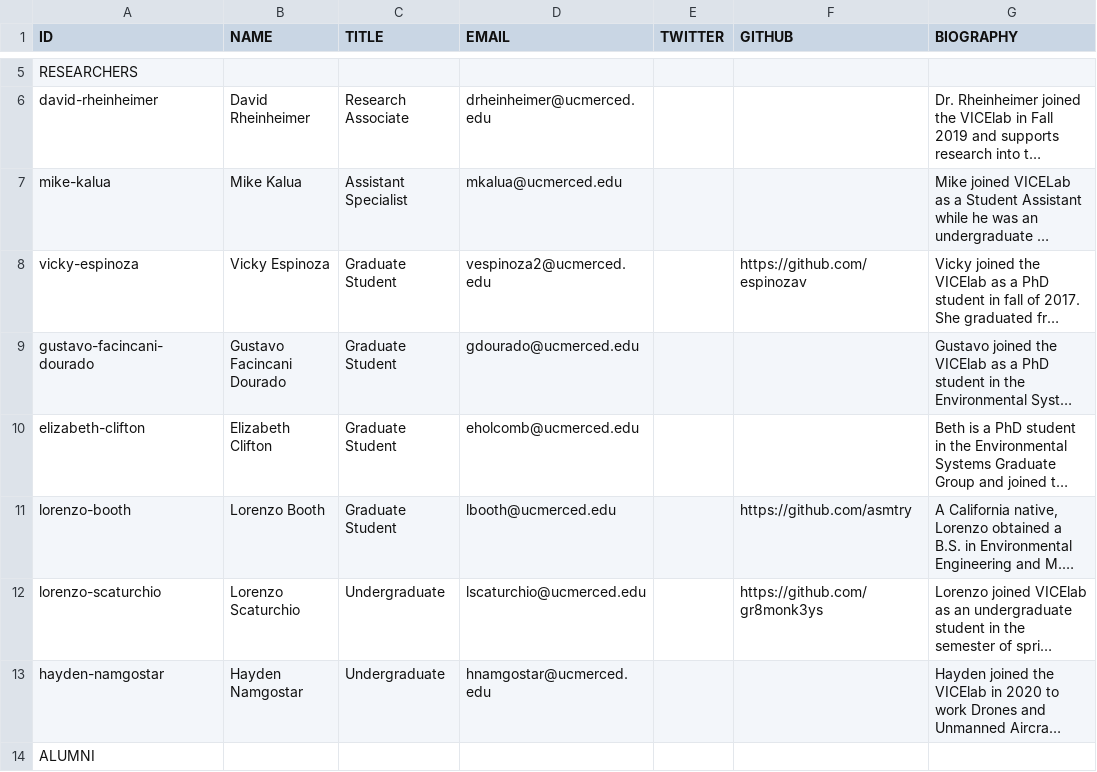
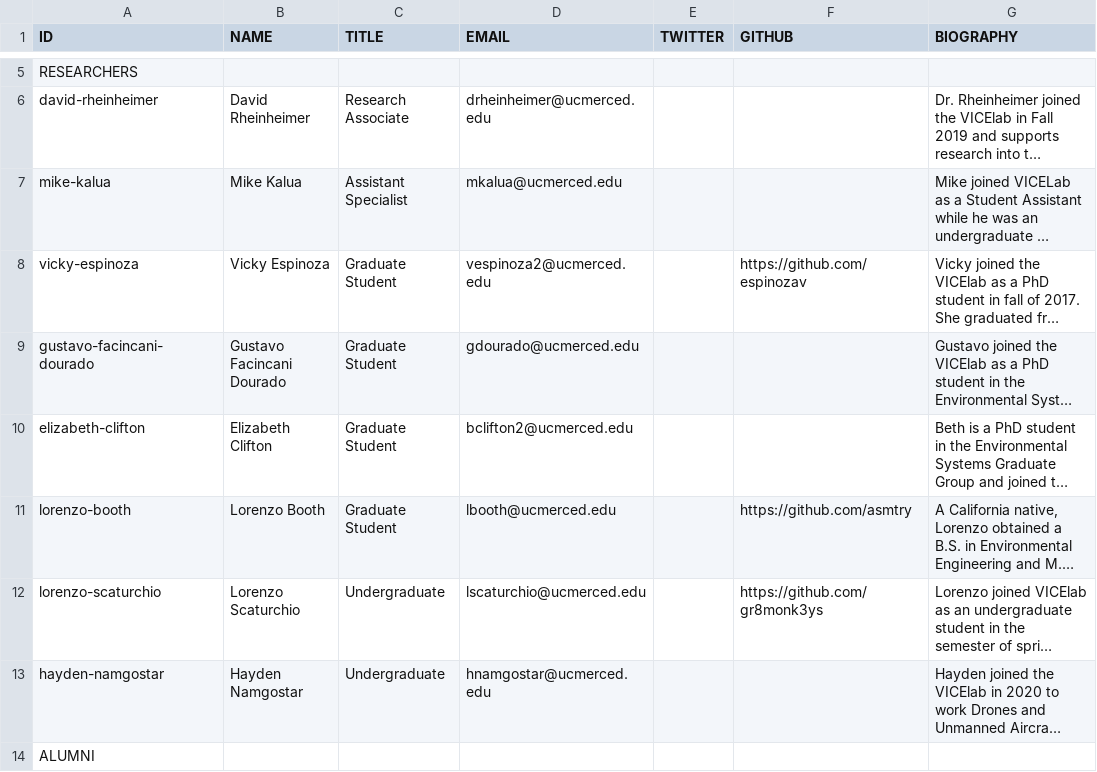
Before and after one commit to vicelab/vicelab.github.io, a CSV file: people.csv, drawn as a sheet; only a part is shown, gaps mark what is left out; long unchanged cells end in …; the diff names each change by its address in the sheet, - before the commit and + after, or states it on an @@ line.

Commit message:
Beth's email address

```diff
--- a/people.csv
+++ b/people.csv
-D10 (EMAIL): eholcomb@ucmerced.edu
+D10 (EMAIL): bclifton2@ucmerced.edu
```
